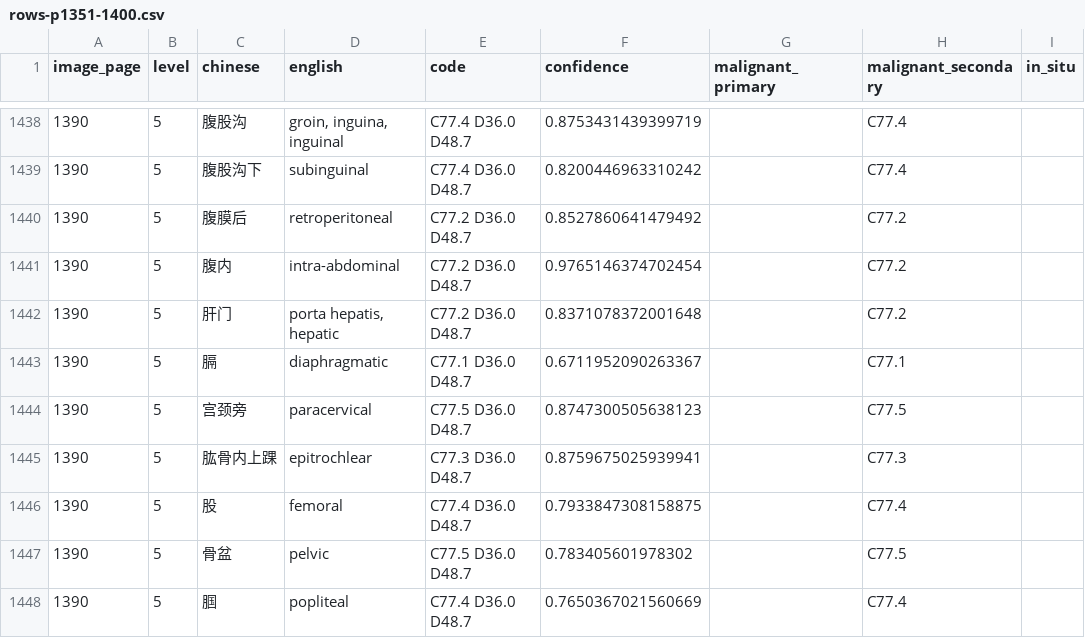
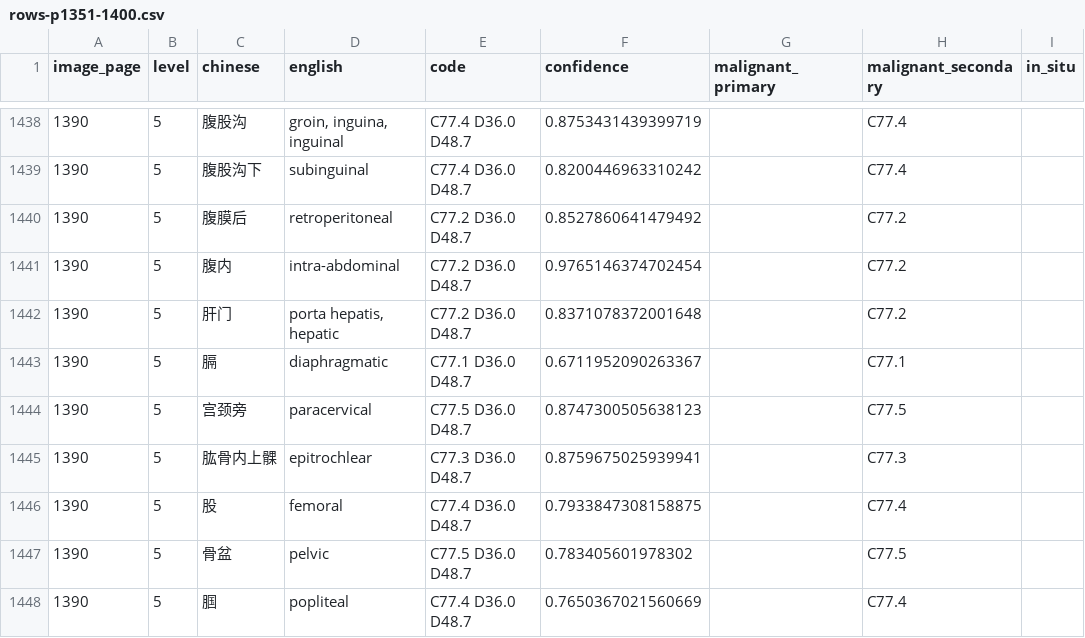
Before and after one commit to qweaszxcdf/icd10-index, a CSV file: data/source/rows-p1351-1400.csv, drawn as a sheet; only a part is shown, gaps mark what is left out; the diff names each change by its address in the sheet, - before the commit and + after, or states it on an @@ line.

Commit message:
Fix Chinese label for epitrochlear lymph node

```diff
--- a/data/source/rows-p1351-1400.csv
+++ b/data/source/rows-p1351-1400.csv
-C1445 (chinese): 肱骨内上踝
+C1445 (chinese): 肱骨内上髁
```
